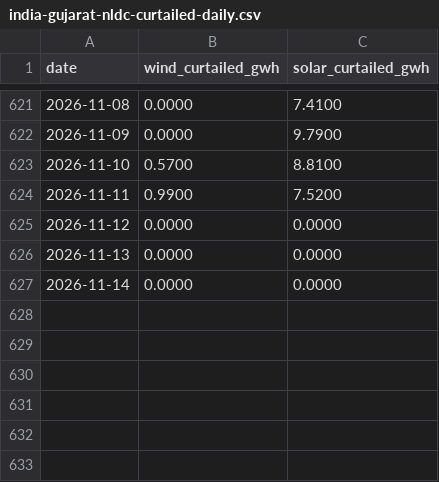
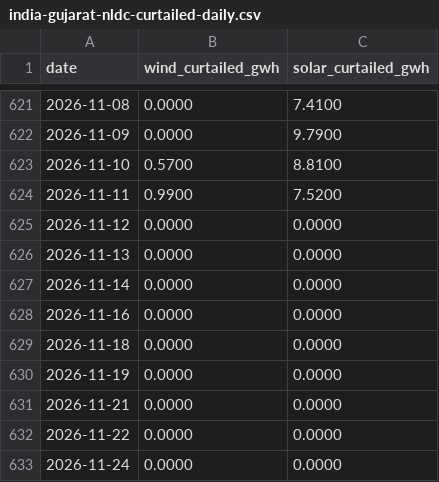
Before and after one commit to honeybeesquad/every-last-joule-dashboard, a CSV file: data/historical/india-gujarat-nldc-curtailed-daily.csv, drawn as a sheet; only a part is shown, gaps mark what is left out.

```diff
--- a/data/historical/india-gujarat-nldc-curtailed-daily.csv
+++ b/data/historical/india-gujarat-nldc-curtailed-daily.csv
@@ -627 +627,7 @@ date,wind_curtailed_gwh,solar_curtailed_gwh
 2026-11-14,0.0000,0.0000
+2026-11-16,0.0000,0.0000
+2026-11-18,0.0000,0.0000
+2026-11-19,0.0000,0.0000
+2026-11-21,0.0000,0.0000
+2026-11-22,0.0000,0.0000
+2026-11-24,0.0000,0.0000
```
Also changed, not shown: data/historical/colombia-vertimientos-daily.csv, 4 other files.
